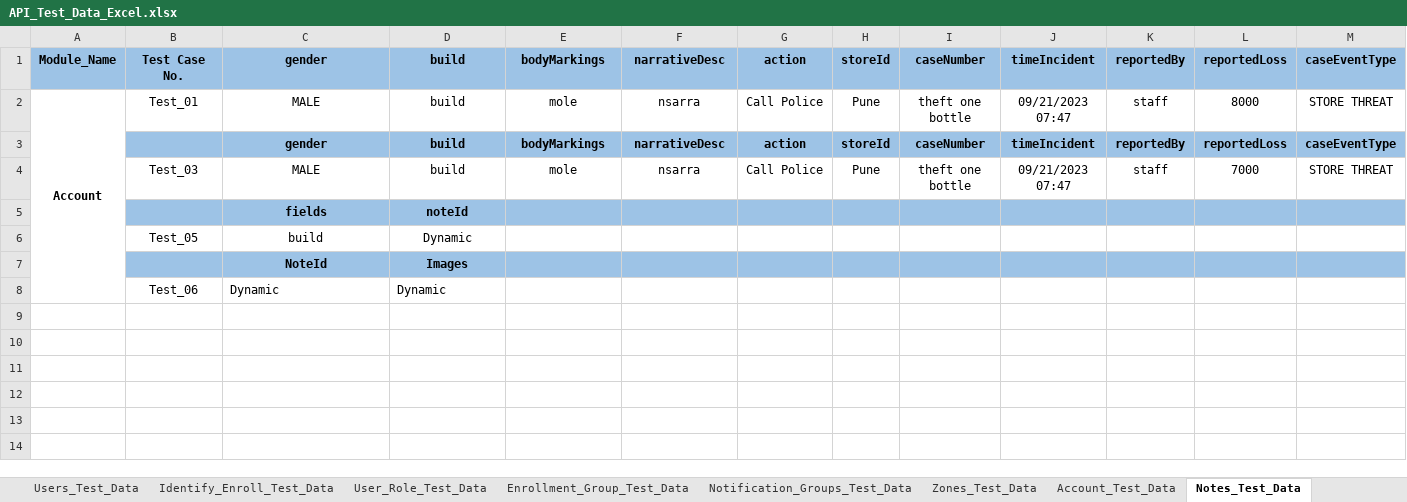
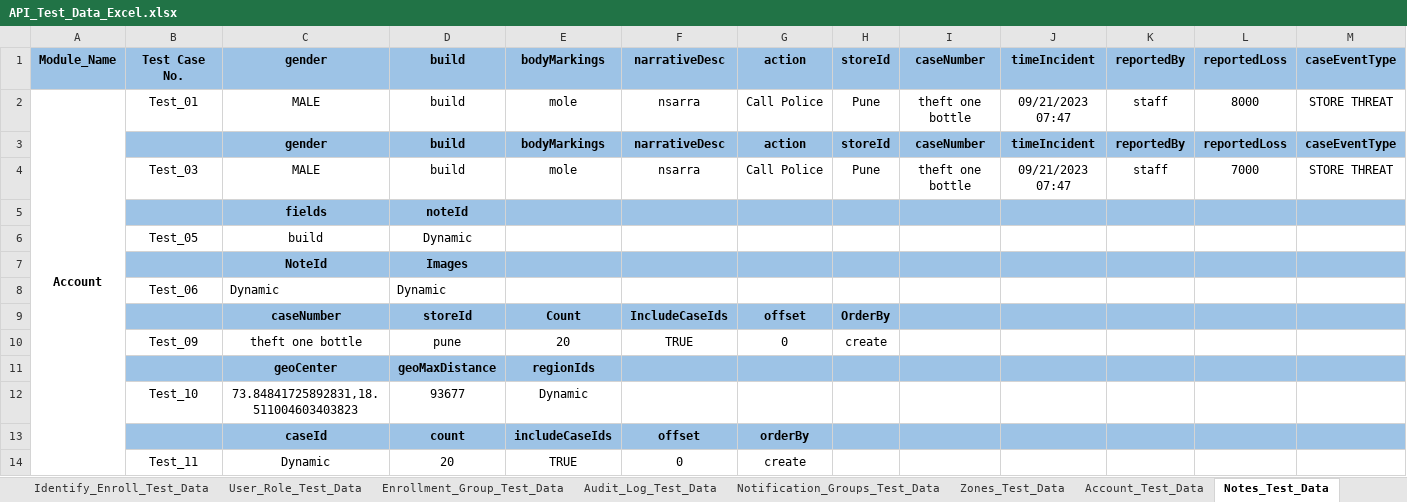
Before and after one commit to shubhampro123/FaceFirst_API_Famework, an Excel workbook: API_Test_Data/API_Test_Data_Excel.xlsx, sheet Notes_Test_Data, drawn as a sheet; only a part is shown; values as stored, in another font and other column widths than the file's, no borders; rows hold the shown columns only; the diff names each change by its address in the sheet, - before the commit and + after, or states it on an @@ line.

```diff
--- a/API_Test_Data/API_Test_Data_Excel.xlsx (sheet Notes_Test_Data)
+++ b/API_Test_Data/API_Test_Data_Excel.xlsx (sheet Notes_Test_Data)
+sheet tab: Audit_Log_Test_Data
+row 9:  |  | caseNumber | storeId | Count | IncludeCaseIds | offset | OrderBy
+row 10:  | Test_09 | theft one bottle | pune | 20 | TRUE | 0 | create
+row 11:  |  | geoCenter | geoMaxDistance | regionIds
+row 12:  | Test_10 | 73.84841725892831,18.511004603403823 | 93677 | Dynamic
+row 13:  |  | caseId | count | includeCaseIds | offset | orderBy
+row 14:  | Test_11 | Dynamic | 20 | TRUE | 0 | create
```
Also changed, not shown: sheet Identify_Enroll_Test_Data, sheet Enrollment_Group_Test_Data, sheet User_Role_Test_Data, other sheet tabs, Reports/API_Excel_Report/API_excel_report.xlsx, 1 other file.
